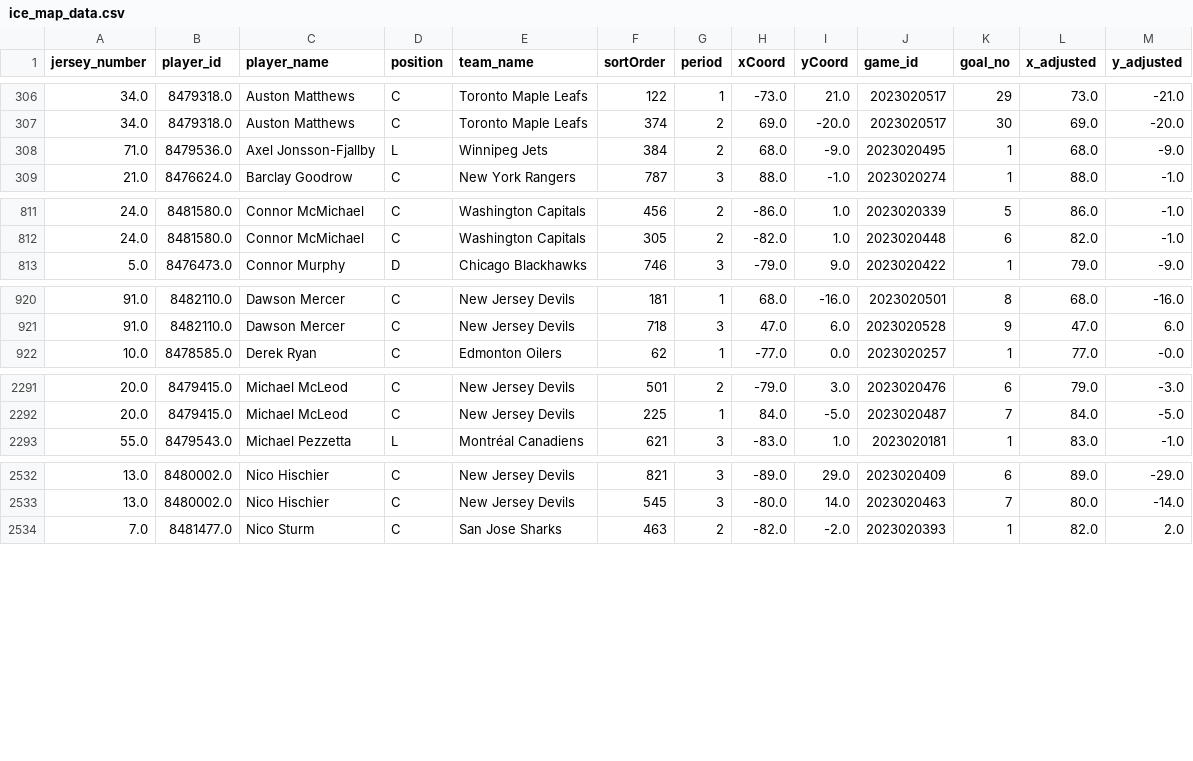
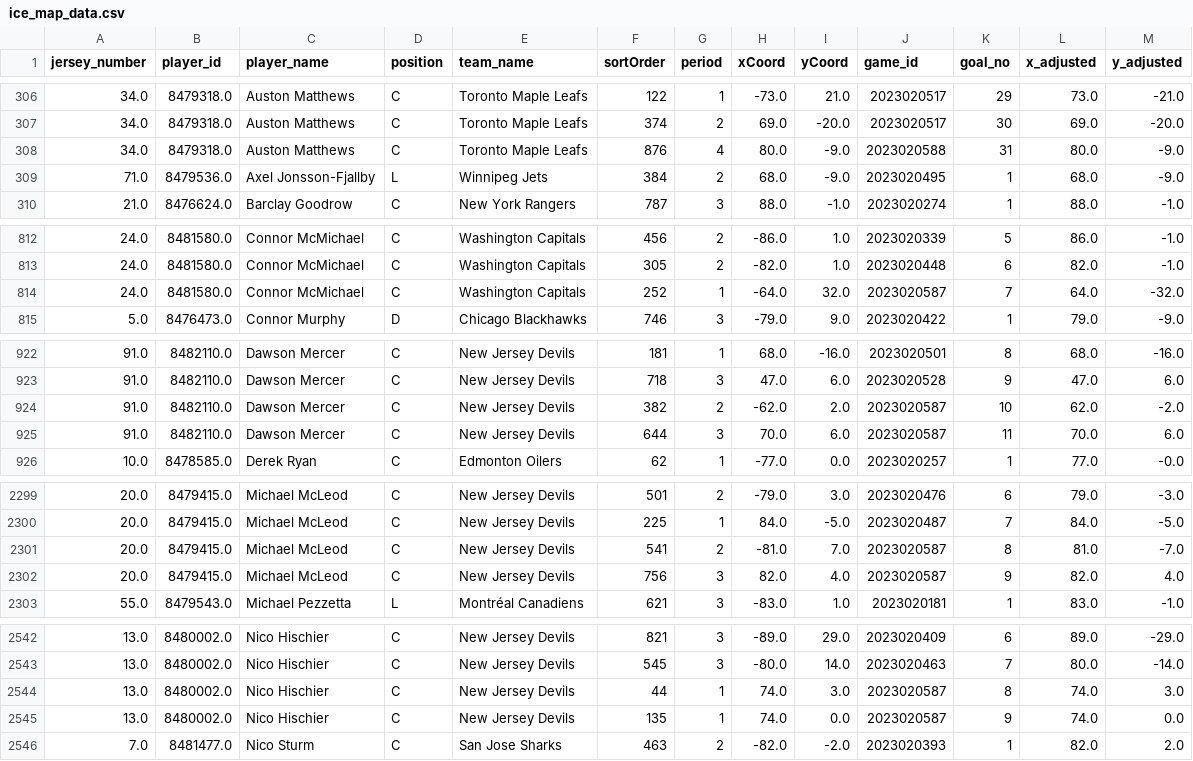
Before and after one commit to kjchrz03/hockey-streamlit, a CSV file: data/ice_map_data.csv, drawn as a sheet; only a part is shown, gaps mark what is left out; the diff covers the shown part only; the diff names each change by its address in the sheet, - before the commit and + after, or states it on an @@ line.

Commit message:
1-3 data

```diff
--- a/data/ice_map_data.csv
+++ b/data/ice_map_data.csv
+row 308: 34.0 | 8479318.0 | Auston Matthews | C | Toronto Maple Leafs | 876 | 4 | 80.0 | -9.0 | 2023020588 | 31 | 80.0 | -9.0
+row 814: 24.0 | 8481580.0 | Connor McMichael | C | Washington Capitals | 252 | 1 | -64.0 | 32.0 | 2023020587 | 7 | 64.0 | -32.0
+row 924: 91.0 | 8482110.0 | Dawson Mercer | C | New Jersey Devils | 382 | 2 | -62.0 | 2.0 | 2023020587 | 10 | 62.0 | -2.0
+row 925: 91.0 | 8482110.0 | Dawson Mercer | C | New Jersey Devils | 644 | 3 | 70.0 | 6.0 | 2023020587 | 11 | 70.0 | 6.0
+row 2301: 20.0 | 8479415.0 | Michael McLeod | C | New Jersey Devils | 541 | 2 | -81.0 | 7.0 | 2023020587 | 8 | 81.0 | -7.0
+row 2302: 20.0 | 8479415.0 | Michael McLeod | C | New Jersey Devils | 756 | 3 | 82.0 | 4.0 | 2023020587 | 9 | 82.0 | 4.0
+row 2544: 13.0 | 8480002.0 | Nico Hischier | C | New Jersey Devils | 44 | 1 | 74.0 | 3.0 | 2023020587 | 8 | 74.0 | 3.0
+row 2545: 13.0 | 8480002.0 | Nico Hischier | C | New Jersey Devils | 135 | 1 | 74.0 | 0.0 | 2023020587 | 9 | 74.0 | 0.0
```
Also changed, not shown: 4 added rows elsewhere in this file, data/goal_counts.csv, data/goal_locations.csv.
